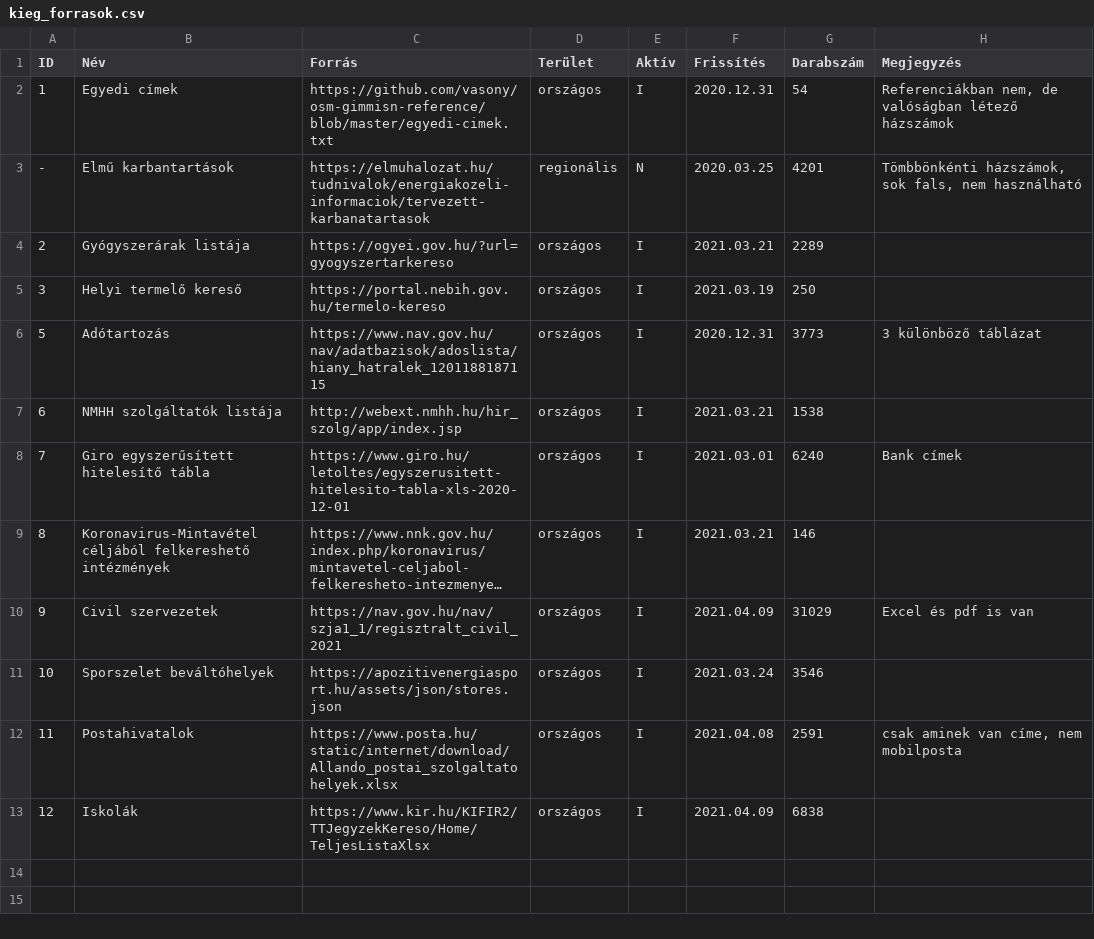
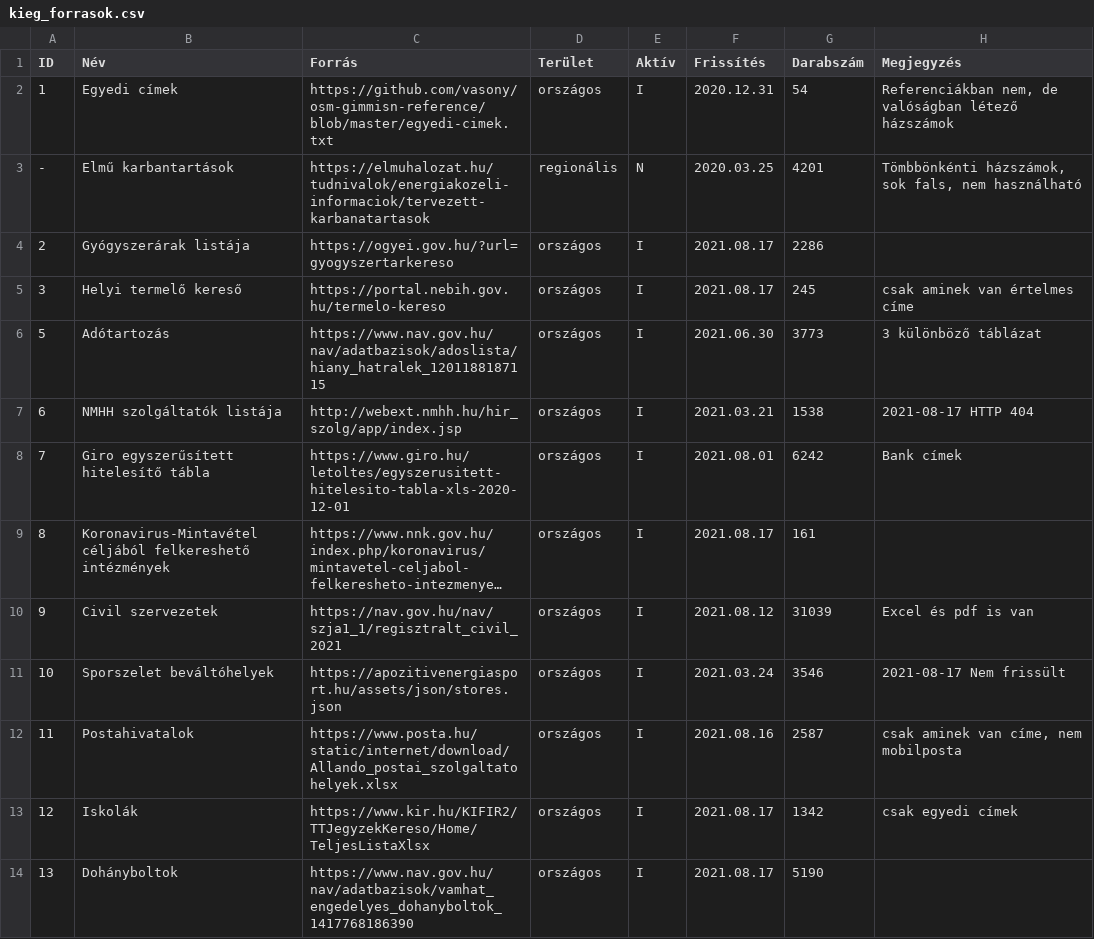
Before and after one commit to vasony/osm-gimmisn-reference, a CSV file: kieg_forrasok.csv, drawn as a sheet; long unchanged cells end in …; the diff names each change by its address in the sheet, - before the commit and + after, or states it on an @@ line.

Commit message:
update existing, add dohanybolt

```diff
--- a/kieg_forrasok.csv
+++ b/kieg_forrasok.csv
-F4 (Frissítés): 2021.03.21
+F4 (Frissítés): 2021.08.17
-G4 (Darabszám): 2289
+G4 (Darabszám): 2286
-F5 (Frissítés): 2021.03.19
+F5 (Frissítés): 2021.08.17
-G5 (Darabszám): 250
+G5 (Darabszám): 245
-H5 (Megjegyzés): (empty)
+H5 (Megjegyzés): csak aminek van értelmes címe
-F6 (Frissítés): 2020.12.31
+F6 (Frissítés): 2021.06.30
-H7 (Megjegyzés): (empty)
+H7 (Megjegyzés): 2021-08-17 HTTP 404
-F8 (Frissítés): 2021.03.01
+F8 (Frissítés): 2021.08.01
-G8 (Darabszám): 6240
+G8 (Darabszám): 6242
-F9 (Frissítés): 2021.03.21
+F9 (Frissítés): 2021.08.17
-G9 (Darabszám): 146
+G9 (Darabszám): 161
-F10 (Frissítés): 2021.04.09
+F10 (Frissítés): 2021.08.12
-G10 (Darabszám): 31029
+G10 (Darabszám): 31039
-H11 (Megjegyzés): (empty)
+H11 (Megjegyzés): 2021-08-17 Nem frissült
-F12 (Frissítés): 2021.04.08
+F12 (Frissítés): 2021.08.16
-G12 (Darabszám): 2591
+G12 (Darabszám): 2587
-F13 (Frissítés): 2021.04.09
+F13 (Frissítés): 2021.08.17
-G13 (Darabszám): 6838
+G13 (Darabszám): 1342
-H13 (Megjegyzés): (empty)
+H13 (Megjegyzés): csak egyedi címek
+row 14: 13 | Dohányboltok | https://www.nav.gov.hu/nav/adatbazisok/vamhat_engedelyes_dohanyboltok_1417768186390 | országos | I | 2021.08.17 | 5190
```
Also changed, not shown: kernyilv.csv, 5 other files.
